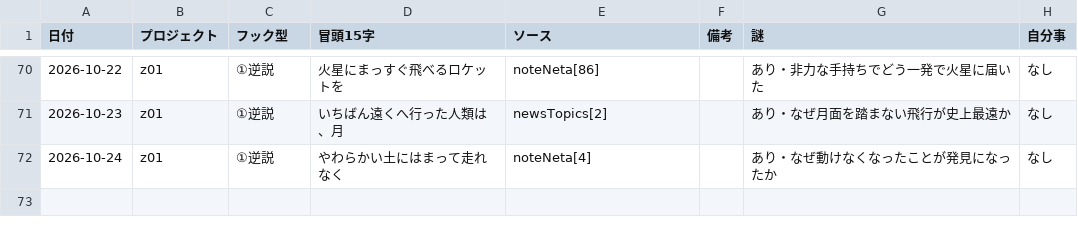
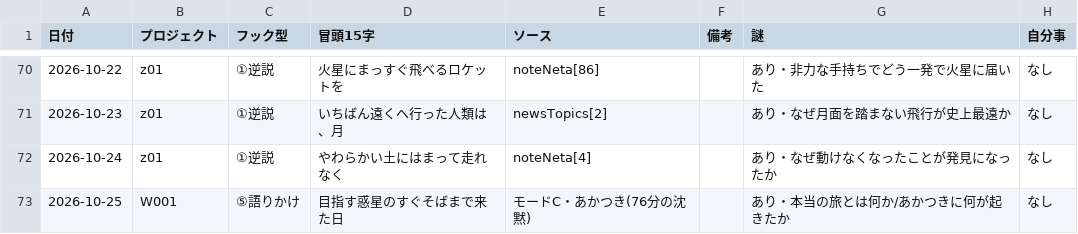
Before and after one commit to useakat/xClaude, a CSV file: logs/hook_records.csv, drawn as a sheet; only a part is shown, gaps mark what is left out.

```diff
--- a/logs/hook_records.csv
+++ b/logs/hook_records.csv
@@ -72 +72,2 @@
 2026-10-24,z01,①逆説,やわらかい土にはまって走れなく,noteNeta[4],,あり・なぜ動けなくなったことが発見になったか,なし
+2026-10-25,W001,⑤語りかけ,目指す惑星のすぐそばまで来た日,モードC・あかつき(76分の沈黙),,あり・本当の旅とは何か/あかつきに何が起きたか,なし
```
Also changed, not shown: 16 other files.
